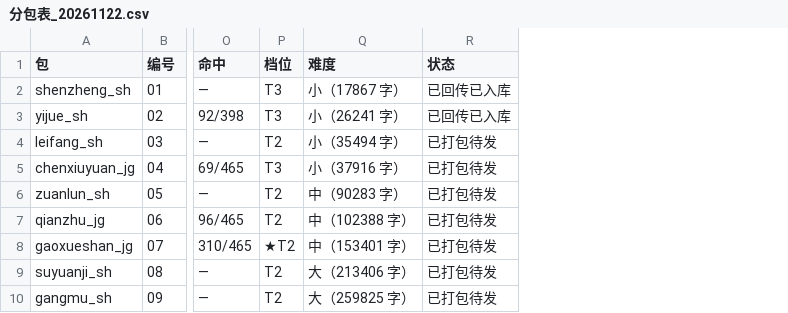
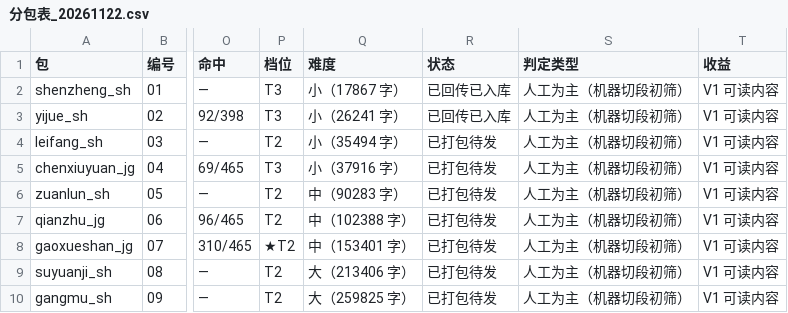
Before and after one commit to daoyechen/yi-shzbl, a CSV file: 07_templates/注本派发/分包表_20261122.csv, drawn as a sheet; only a part is shown, gaps mark what is left out; the diff names each change by its address in the sheet, - before the commit and + after, or states it on an @@ line.

```diff
--- a/07_templates/注本派发/分包表_20261122.csv
+++ b/07_templates/注本派发/分包表_20261122.csv
+column S (判定类型), rows 2-10: all 人工为主（机器切段初筛）
+column T (收益), rows 2-10: all V1 可读内容
```
Also changed, not shown: 5 other files.
